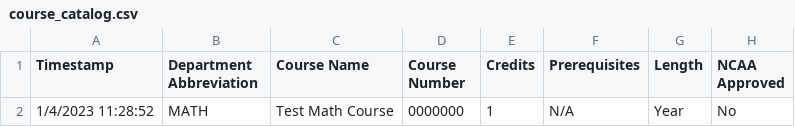
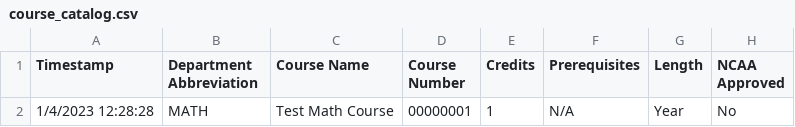
Before and after one commit to jono-openworld/vvhscatalog, a CSV file: course_catalog.csv, drawn as a sheet; only a part is shown; the diff names each change by its address in the sheet, - before the commit and + after, or states it on an @@ line.

```diff
--- a/course_catalog.csv
+++ b/course_catalog.csv
-A2 (Timestamp): 1/4/2023 11:28:52
+A2 (Timestamp): 1/4/2023 12:28:28
-D2 (Course Number): 0000000
+D2 (Course Number): 00000001
```
Also changed, not shown: 2 other files.
